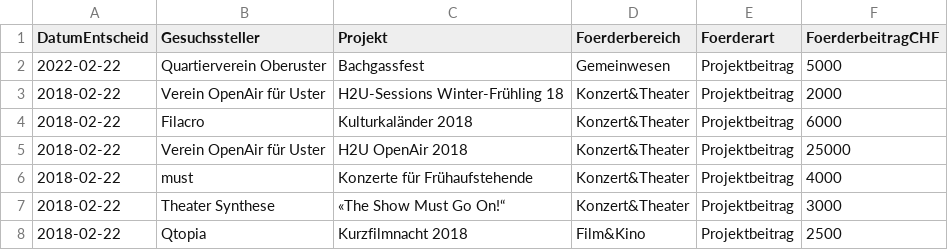
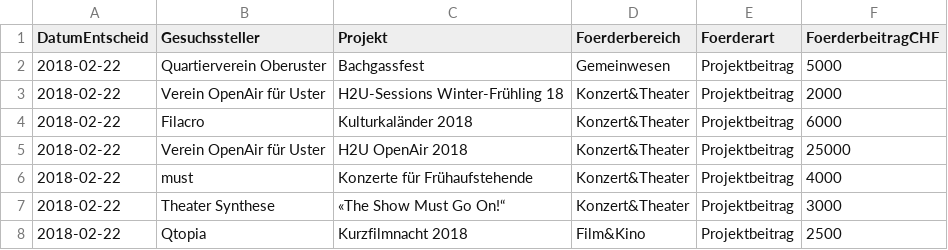
Before and after one commit to GesellschaftStadtUster/kultur_foerderbeitrage, a CSV file: daten_kulturfoerderung_uster.csv, drawn as a sheet; only a part is shown.

Commit message:
Test ende / rückgängig

```diff
--- a/daten_kulturfoerderung_uster.csv
+++ b/daten_kulturfoerderung_uster.csv
@@ -1,3 +1,3 @@
 "DatumEntscheid","Gesuchssteller","Projekt","Foerderbereich","Foerderart","FoerderbeitragCHF"
-2022-02-22,"Quartierverein Oberuster","Bachgassfest","Gemeinwesen","Projektbeitrag",5000
+2018-02-22,"Quartierverein Oberuster","Bachgassfest","Gemeinwesen","Projektbeitrag",5000
 2018-02-22,"Verein OpenAir für Uster","H2U-Sessions Winter-Frühling 18","Konzert&Theater","Projektbeitrag",2000
```
